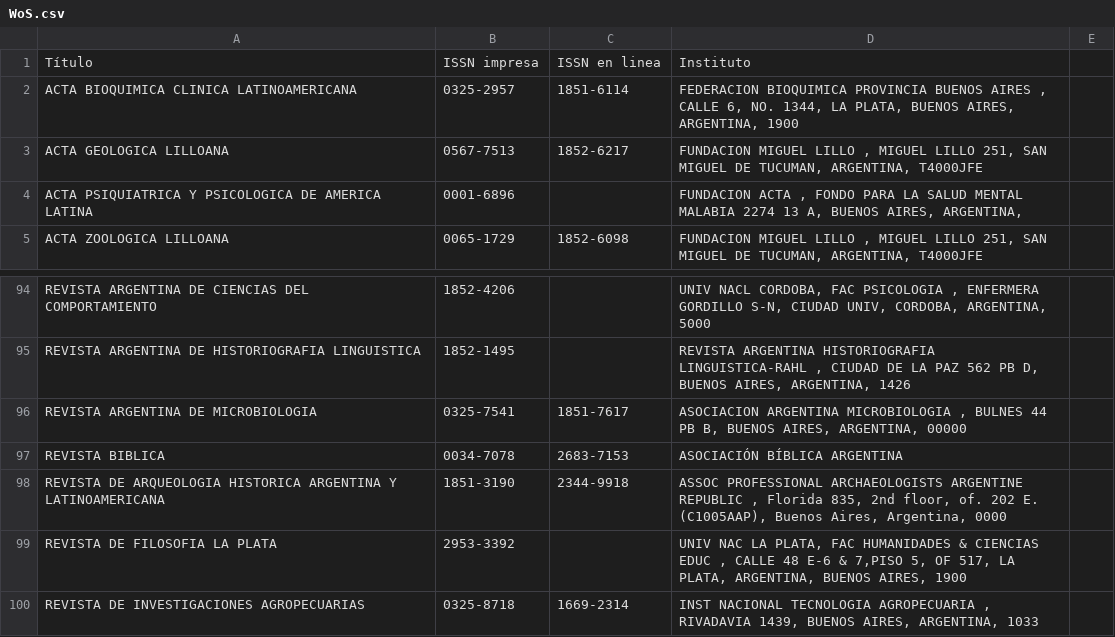
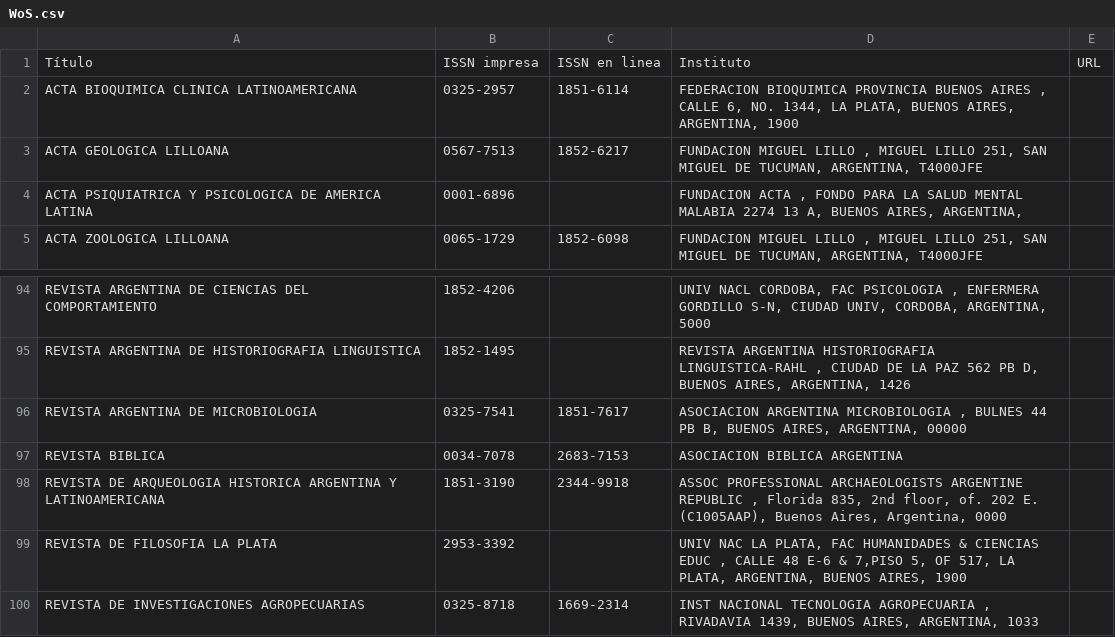
Before and after one commit to Franco2900/SGE_Arg-WEB, a CSV file: SGE_Arg/Revistas/WoS.csv, drawn as a sheet; only a part is shown, gaps mark what is left out; the diff names each change by its address in the sheet, - before the commit and + after, or states it on an @@ line.

```diff
--- a/SGE_Arg/Revistas/WoS.csv
+++ b/SGE_Arg/Revistas/WoS.csv
-E1: (empty)
+E1: URL
-D97: ASOCIACIÓN BÍBLICA ARGENTINA
+D97: ASOCIACION BIBLICA ARGENTINA
```
Also changed, not shown: 20 other files.
